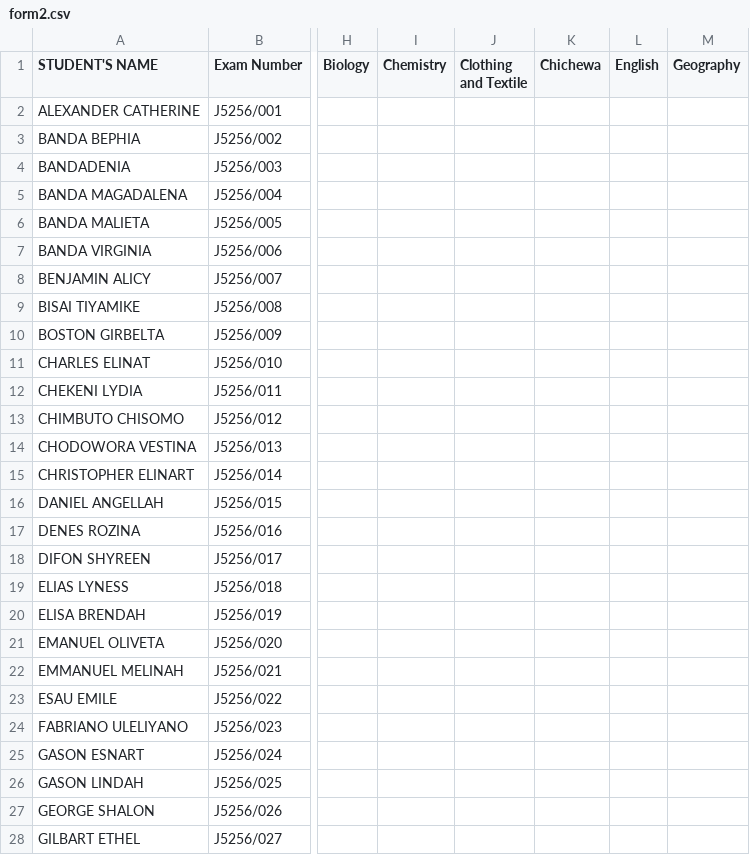
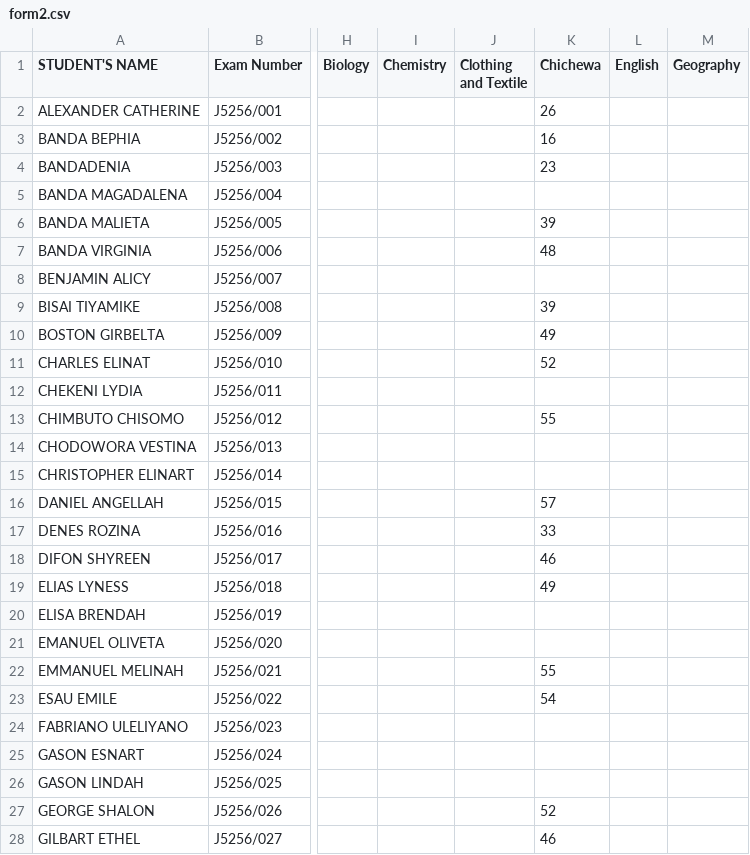
Before and after one commit to enitac/c1, a CSV file: form2.csv, drawn as a sheet; only a part is shown, gaps mark what is left out; the diff covers the shown part only; the diff names each change by its address in the sheet, - before the commit and + after, or states it on an @@ line.

Commit message:
Update: form2 - Chichewa (5/4/2026, 10:48:34 PM)

```diff
--- a/form2.csv
+++ b/form2.csv
-K2 (Chichewa): (empty)
+K2 (Chichewa): 26
-K3 (Chichewa): (empty)
+K3 (Chichewa): 16
-K4 (Chichewa): (empty)
+K4 (Chichewa): 23
-K6 (Chichewa): (empty)
+K6 (Chichewa): 39
-K7 (Chichewa): (empty)
+K7 (Chichewa): 48
-K9 (Chichewa): (empty)
+K9 (Chichewa): 39
-K10 (Chichewa): (empty)
+K10 (Chichewa): 49
-K11 (Chichewa): (empty)
+K11 (Chichewa): 52
-K13 (Chichewa): (empty)
+K13 (Chichewa): 55
-K16 (Chichewa): (empty)
+K16 (Chichewa): 57
-K17 (Chichewa): (empty)
+K17 (Chichewa): 33
-K18 (Chichewa): (empty)
+K18 (Chichewa): 46
-K19 (Chichewa): (empty)
+K19 (Chichewa): 49
-K22 (Chichewa): (empty)
+K22 (Chichewa): 55
-K23 (Chichewa): (empty)
+K23 (Chichewa): 54
-K27 (Chichewa): (empty)
+K27 (Chichewa): 52
-K28 (Chichewa): (empty)
+K28 (Chichewa): 46
```
Also changed, not shown: 48 edited cells elsewhere in this file.
